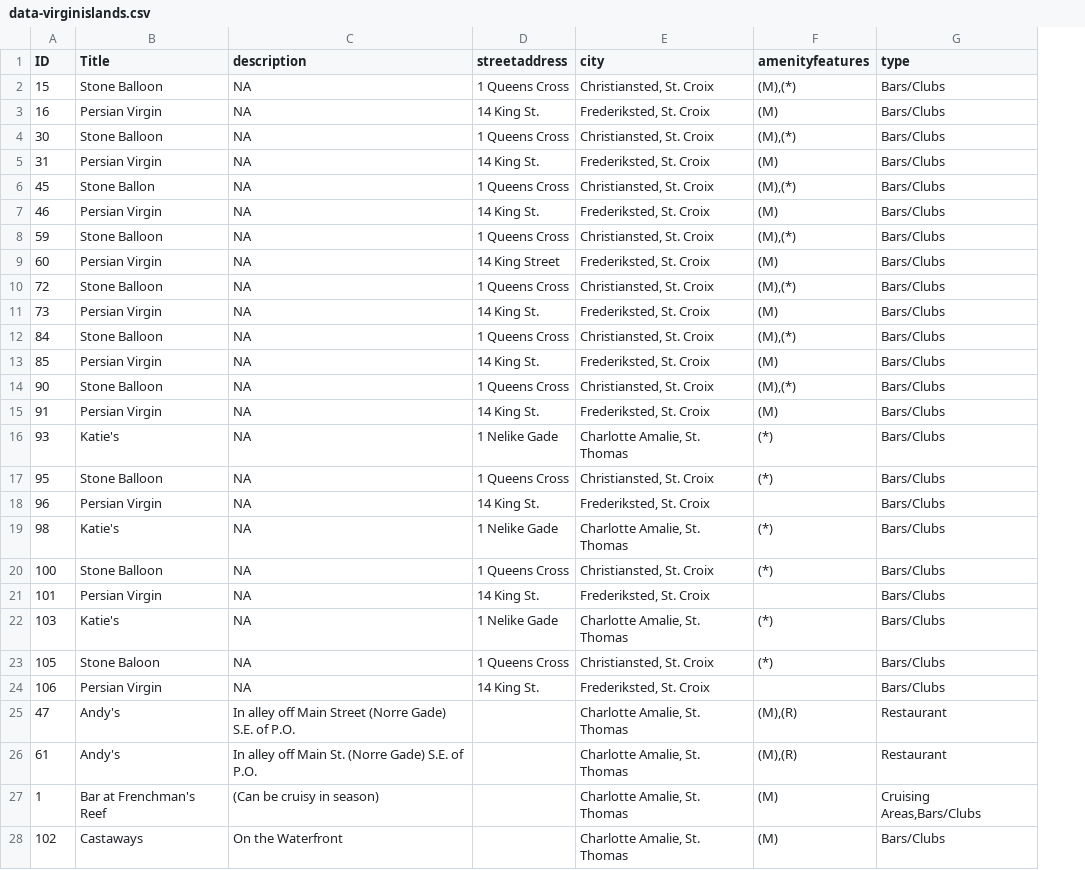
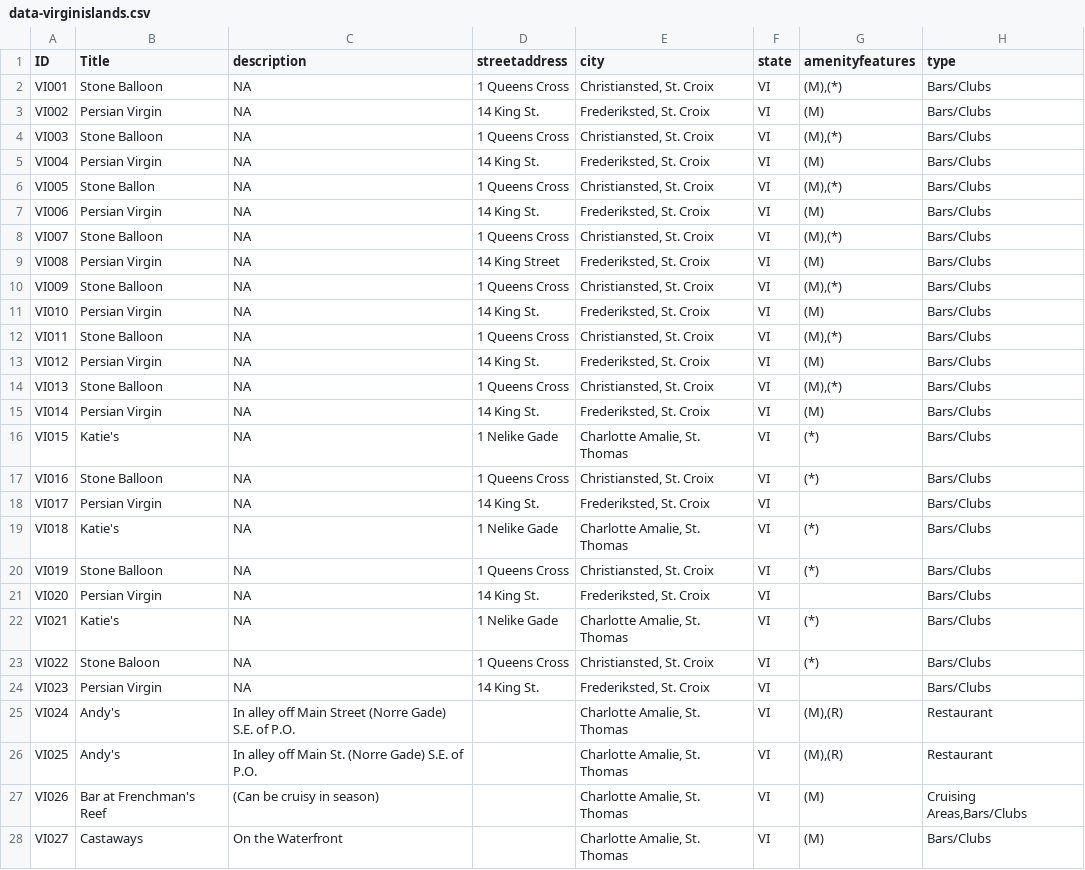
Before and after one commit to MappingtheGayGuides/MGG-Data, a CSV file: 4-FullVerifiedDatasets/data-virginislands.csv, drawn as a sheet; only a part is shown; the diff covers the shown part only; the diff names each change by its address in the sheet, - before the commit and + after, or states it on an @@ line.

```diff
--- a/4-FullVerifiedDatasets/data-virginislands.csv
+++ b/4-FullVerifiedDatasets/data-virginislands.csv
+column F (state), rows 2-28: all VI
-A2 (ID): 15
+A2 (ID): VI001
-A3 (ID): 16
+A3 (ID): VI002
-A4 (ID): 30
+A4 (ID): VI003
-A5 (ID): 31
+A5 (ID): VI004
-A6 (ID): 45
+A6 (ID): VI005
-A7 (ID): 46
+A7 (ID): VI006
-A8 (ID): 59
+A8 (ID): VI007
-A9 (ID): 60
+A9 (ID): VI008
-A10 (ID): 72
+A10 (ID): VI009
-A11 (ID): 73
+A11 (ID): VI010
-A12 (ID): 84
+A12 (ID): VI011
-A13 (ID): 85
+A13 (ID): VI012
-A14 (ID): 90
+A14 (ID): VI013
-A15 (ID): 91
+A15 (ID): VI014
-A16 (ID): 93
+A16 (ID): VI015
-A17 (ID): 95
+A17 (ID): VI016
-A18 (ID): 96
+A18 (ID): VI017
-A19 (ID): 98
+A19 (ID): VI018
-A20 (ID): 100
+A20 (ID): VI019
-A21 (ID): 101
+A21 (ID): VI020
-A22 (ID): 103
+A22 (ID): VI021
-A23 (ID): 105
+A23 (ID): VI022
-A24 (ID): 106
+A24 (ID): VI023
-A25 (ID): 47
+A25 (ID): VI024
-A26 (ID): 61
+A26 (ID): VI025
-A27 (ID): 1
+A27 (ID): VI026
-A28 (ID): 102
+A28 (ID): VI027
```
Also changed, not shown: 102 edited cells elsewhere in this file, 4-FullVerifiedDatasets/data-guam.csv, 4-FullVerifiedDatasets/data-puertorico.csv.
